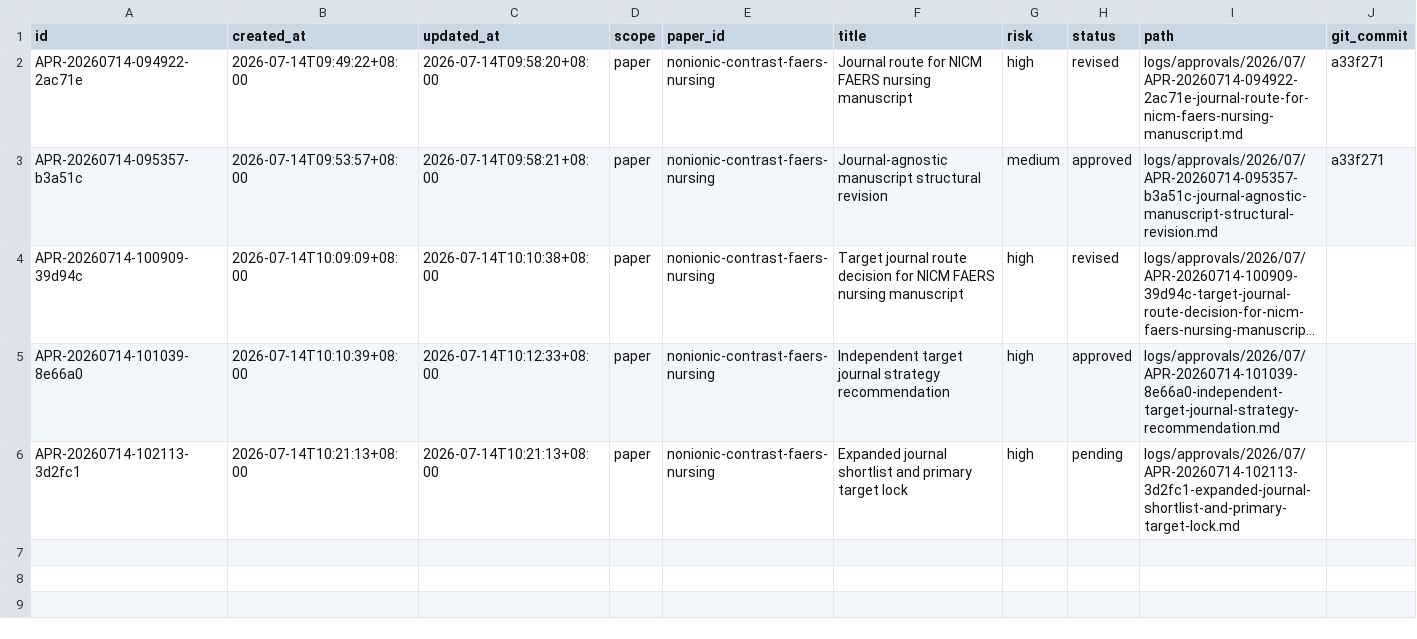
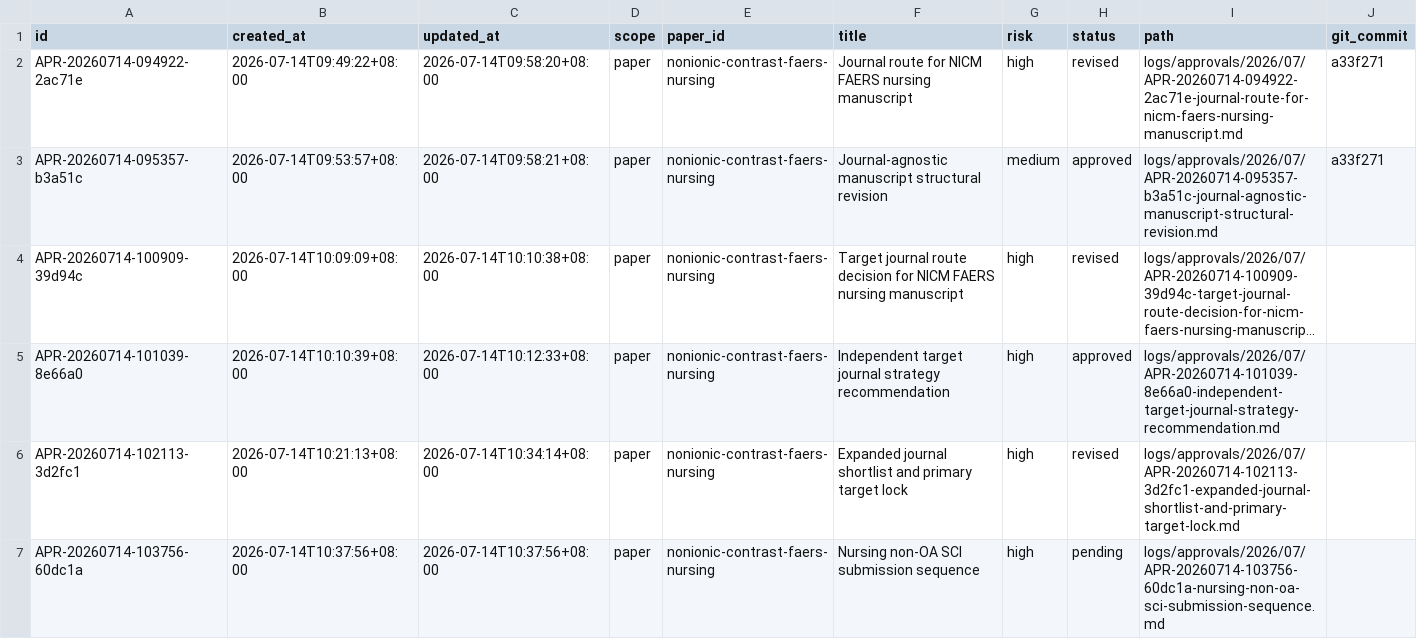
Before and after one commit to mousebt/SCI_GO, a CSV file: logs/approval-index.csv, drawn as a sheet; long unchanged cells end in ….

Commit message:
docs: revise journal criteria for nursing SCI

```diff
--- a/logs/approval-index.csv
+++ b/logs/approval-index.csv
@@ -5,2 +5,3 @@
 "APR-20260714-101039-8e66a0","2026-07-14T10:10:39+08:00","2026-07-14T10:12:33+08:00","paper","nonionic-contrast-faers-nursing","Independent target journal strategy recommendation","high","approved","logs/approvals/2026/07/APR-20260714-101039-8e66a0-independent-target-journal-strategy-recommendation.md",""
-"APR-20260714-102113-3d2fc1","2026-07-14T10:21:13+08:00","2026-07-14T10:21:13+08:00","paper","nonionic-contrast-faers-nursing","Expanded journal shortlist and primary target lock","high","pending","logs/approvals/2026/07/APR-20260714-102113-3d2fc1-expanded-journal-shortlist-and-primary-target-lock.md",""
+"APR-20260714-102113-3d2fc1","2026-07-14T10:21:13+08:00","2026-07-14T10:34:14+08:00","paper","nonionic-contrast-faers-nursing","Expanded journal shortlist and primary target lock","high","revised","logs/approvals/2026/07/APR-20260714-102113-3d2fc1-expanded-journal-shortlist-and-primary-target-lock.md",""
+"APR-20260714-103756-60dc1a","2026-07-14T10:37:56+08:00","2026-07-14T10:37:56+08:00","paper","nonionic-contrast-faers-nursing","Nursing non-OA SCI submission sequence","high","pending","logs/approvals/2026/07/APR-20260714-103756-60dc1a-nursing-non-oa-sci-submission-sequence.md",""
```
Also changed, not shown: 5 other files.
